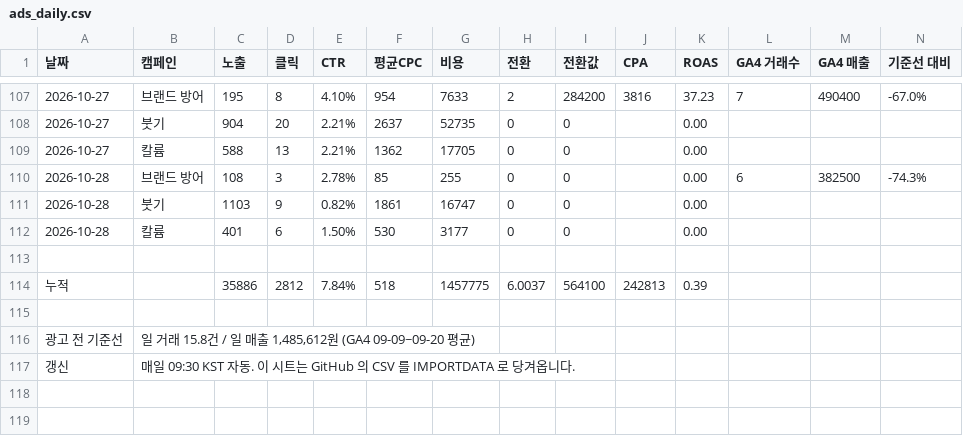
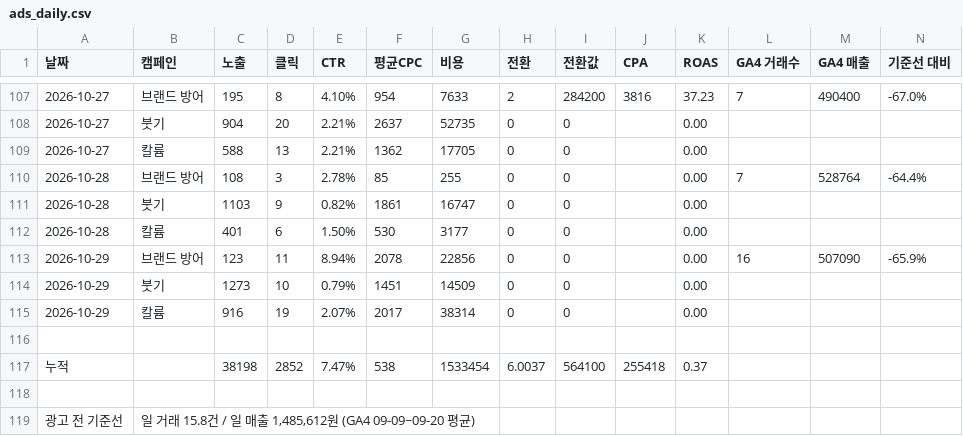
Before and after one commit to wespotjh/zengenetics-reviews, a CSV file: data/ads_daily.csv, drawn as a sheet; only a part is shown, gaps mark what is left out; the shorter side is filled out with more unchanged rows.

```diff
--- a/data/ads_daily.csv
+++ b/data/ads_daily.csv
@@ -109,7 +109,10 @@
 2026-10-27,칼륨,588,13,2.21%,1362,17705,0,0,,0.00,,,
-2026-10-28,브랜드 방어,108,3,2.78%,85,255,0,0,,0.00,6,382500,-74.3%
+2026-10-28,브랜드 방어,108,3,2.78%,85,255,0,0,,0.00,7,528764,-64.4%
 2026-10-28,붓기,1103,9,0.82%,1861,16747,0,0,,0.00,,,
 2026-10-28,칼륨,401,6,1.50%,530,3177,0,0,,0.00,,,
+2026-10-29,브랜드 방어,123,11,8.94%,2078,22856,0,0,,0.00,16,507090,-65.9%
+2026-10-29,붓기,1273,10,0.79%,1451,14509,0,0,,0.00,,,
+2026-10-29,칼륨,916,19,2.07%,2017,38314,0,0,,0.00,,,
 
-누적,,35886,2812,7.84%,518,1457775,6.0037,564100,242813,0.39,,,
+누적,,38198,2852,7.47%,538,1533454,6.0037,564100,255418,0.37,,,
 
```
Also changed, not shown: 3 other files.
